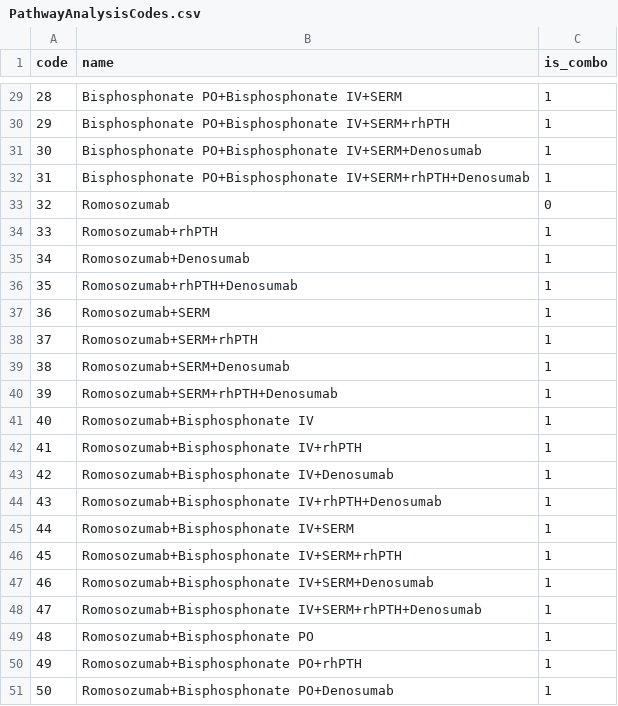
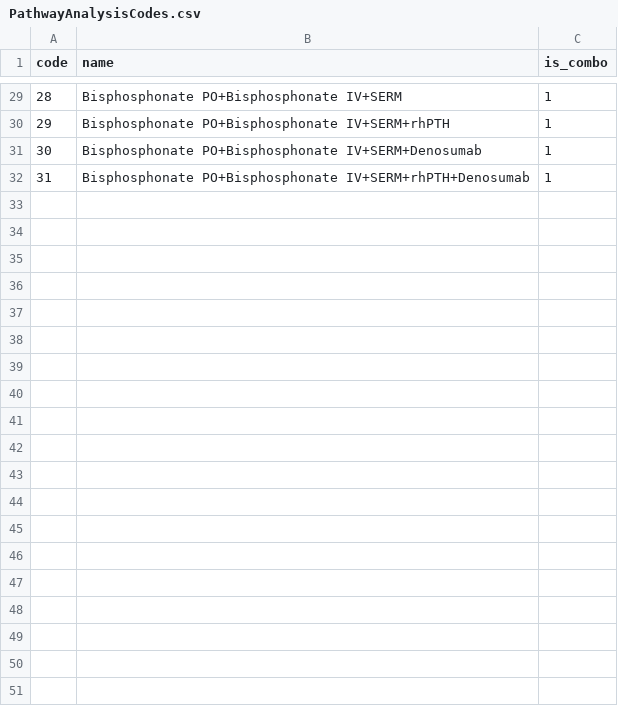
Before and after one commit to dr-you-group/OsteoporosisTreatmentPathways, a CSV file: inst/settings/PathwayAnalysisCodes.csv, drawn as a sheet; only a part is shown, gaps mark what is left out; the diff covers the shown part only.

Commit message:
Update PathwayAnalysisCodes.csv
Remove Romosozumab for HIRA-CDM

```diff
--- a/inst/settings/PathwayAnalysisCodes.csv
+++ b/inst/settings/PathwayAnalysisCodes.csv
@@ -32,20 +32 @@ code,name,is_combo
 31,Bisphosphonate PO+Bisphosphonate IV+SERM+rhPTH+Denosumab,1
-32,Romosozumab,0
-33,Romosozumab+rhPTH,1
-34,Romosozumab+Denosumab,1
-35,Romosozumab+rhPTH+Denosumab,1
-36,Romosozumab+SERM,1
-37,Romosozumab+SERM+rhPTH,1
-38,Romosozumab+SERM+Denosumab,1
-39,Romosozumab+SERM+rhPTH+Denosumab,1
-40,Romosozumab+Bisphosphonate IV,1
-41,Romosozumab+Bisphosphonate IV+rhPTH,1
-42,Romosozumab+Bisphosphonate IV+Denosumab,1
-43,Romosozumab+Bisphosphonate IV+rhPTH+Denosumab,1
-44,Romosozumab+Bisphosphonate IV+SERM,1
-45,Romosozumab+Bisphosphonate IV+SERM+rhPTH,1
-46,Romosozumab+Bisphosphonate IV+SERM+Denosumab,1
-47,Romosozumab+Bisphosphonate IV+SERM+rhPTH+Denosumab,1
-48,Romosozumab+Bisphosphonate PO,1
-49,Romosozumab+Bisphosphonate PO+rhPTH,1
-50,Romosozumab+Bisphosphonate PO+Denosumab,1
```
Also changed, not shown: 13 removed rows elsewhere in this file.
